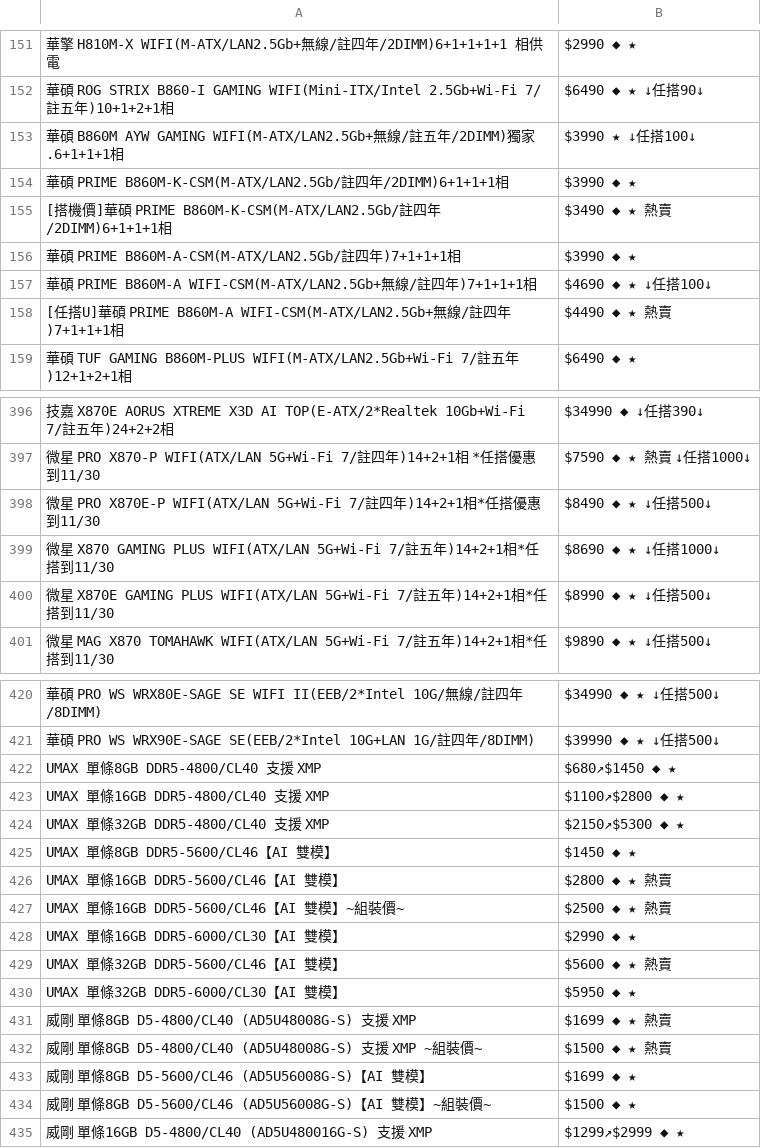
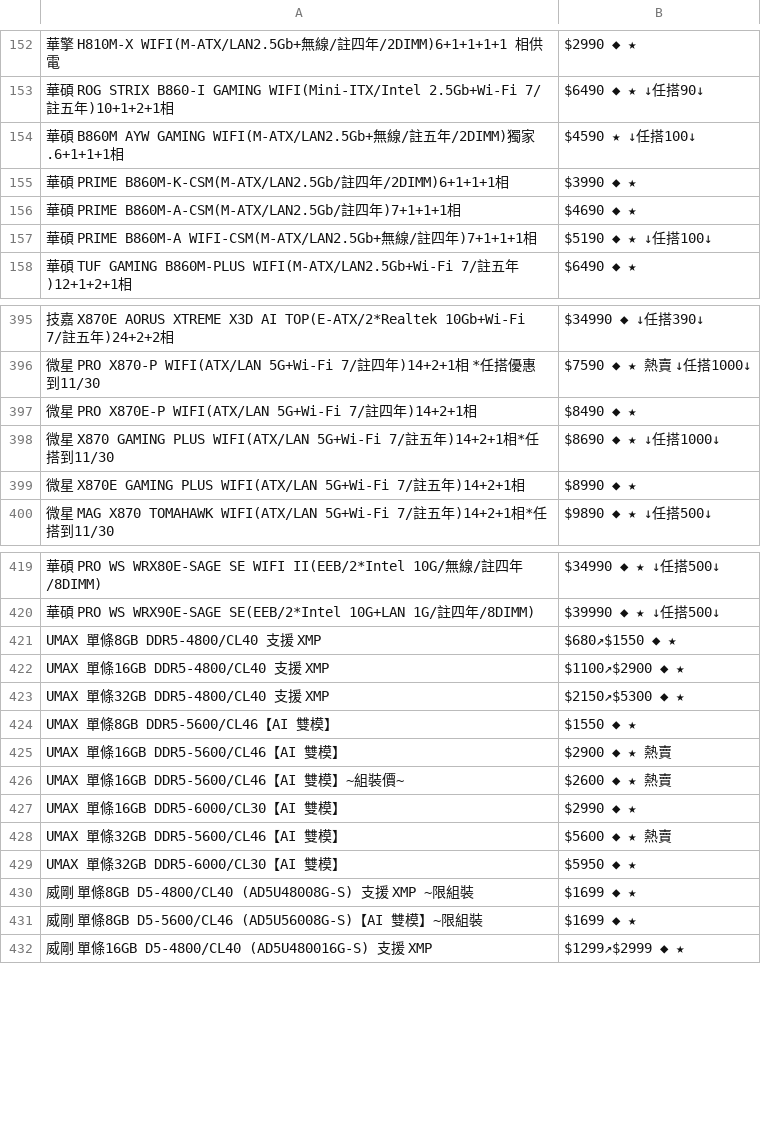
Before and after one commit to suouwang/ops_mid, a CSV file: api.csv, drawn as a sheet; only a part is shown, gaps mark what is left out; removed rows and columns are numbered as before the commit, all else as after; the diff covers the shown part only; the diff names each change by its address in the sheet, - before the commit and + after, or states it on an @@ line.

```diff
--- a/api.csv
+++ b/api.csv
-B154: $3990 ★ ↓任搭100↓
+B154: $4590 ★ ↓任搭100↓
-row 155: [搭機價]華碩 PRIME B860M-K-CSM(M-ATX/LAN2.5Gb/註四年/2DIMM)6+1+1+1相 | $3490 ◆ ★ 熱賣
-B156: $3990 ◆ ★
+B156: $4690 ◆ ★
-B157: $4690 ◆ ★ ↓任搭100↓
+B157: $5190 ◆ ★ ↓任搭100↓
-row 158: [任搭U]華碩 PRIME B860M-A WIFI-CSM(M-ATX/LAN2.5Gb+無線/註四年)7+1+1+1相 | $4490 ◆ ★ 熱賣
-row 398: 微星 PRO X870E-P WIFI(ATX/LAN 5G+Wi-Fi 7/註四年)14+2+1相*任搭優惠到11/30 | $8490 ◆ ★ ↓任搭500↓
+row 397: 微星 PRO X870E-P WIFI(ATX/LAN 5G+Wi-Fi 7/註四年)14+2+1相 | $8490 ◆ ★
-row 400: 微星 X870E GAMING PLUS WIFI(ATX/LAN 5G+Wi-Fi 7/註五年)14+2+1相*任搭到11/30 | $8990 ◆ ★ ↓任搭500↓
+row 399: 微星 X870E GAMING PLUS WIFI(ATX/LAN 5G+Wi-Fi 7/註五年)14+2+1相 | $8990 ◆ ★
-B421: $680↗$1450 ◆ ★
+B421: $680↗$1550 ◆ ★
-B422: $1100↗$2800 ◆ ★
+B422: $1100↗$2900 ◆ ★
-B424: $1450 ◆ ★
+B424: $1550 ◆ ★
-B425: $2800 ◆ ★ 熱賣
+B425: $2900 ◆ ★ 熱賣
-B426: $2500 ◆ ★ 熱賣
+B426: $2600 ◆ ★ 熱賣
-A430: …XMP
+A430: …XMP ~限組裝
-B430: $1699 ◆ ★ 熱賣
+B430: $1699 ◆ ★
-row 432: 威剛 單條8GB D5-4800/CL40 (AD5U48008G-S) 支援 XMP ~組裝價~ | $1500 ◆ ★ 熱賣
-A431: 威剛 單條8GB D5-5600/CL46 (AD5U56008G-S)【AI 雙模】
+A431: 威剛 單條8GB D5-5600/CL46 (AD5U56008G-S)【AI 雙模】~限組裝
-row 434: 威剛 單條8GB D5-5600/CL46 (AD5U56008G-S)【AI 雙模】~組裝價~ | $1500 ◆ ★
```
Also changed, not shown: 9 added rows, 5 removed rows and 25 edited cells elsewhere in this file, 1 other file.
